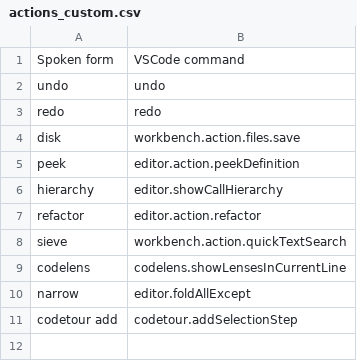
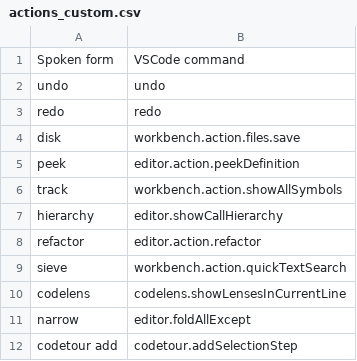
Before and after one commit to jaresty/mac-dotfiles, a CSV file: cursorless-settings/experimental/actions_custom.csv, drawn as a sheet; only a part is shown; the shorter side is filled out with more unchanged rows.

Commit message:
'track' for looking up by symbol

```diff
--- a/cursorless-settings/experimental/actions_custom.csv
+++ b/cursorless-settings/experimental/actions_custom.csv
@@ -5,2 +5,3 @@ disk, workbench.action.files.save
 peek, editor.action.peekDefinition
+track, workbench.action.showAllSymbols
 hierarchy, editor.showCallHierarchy
```
